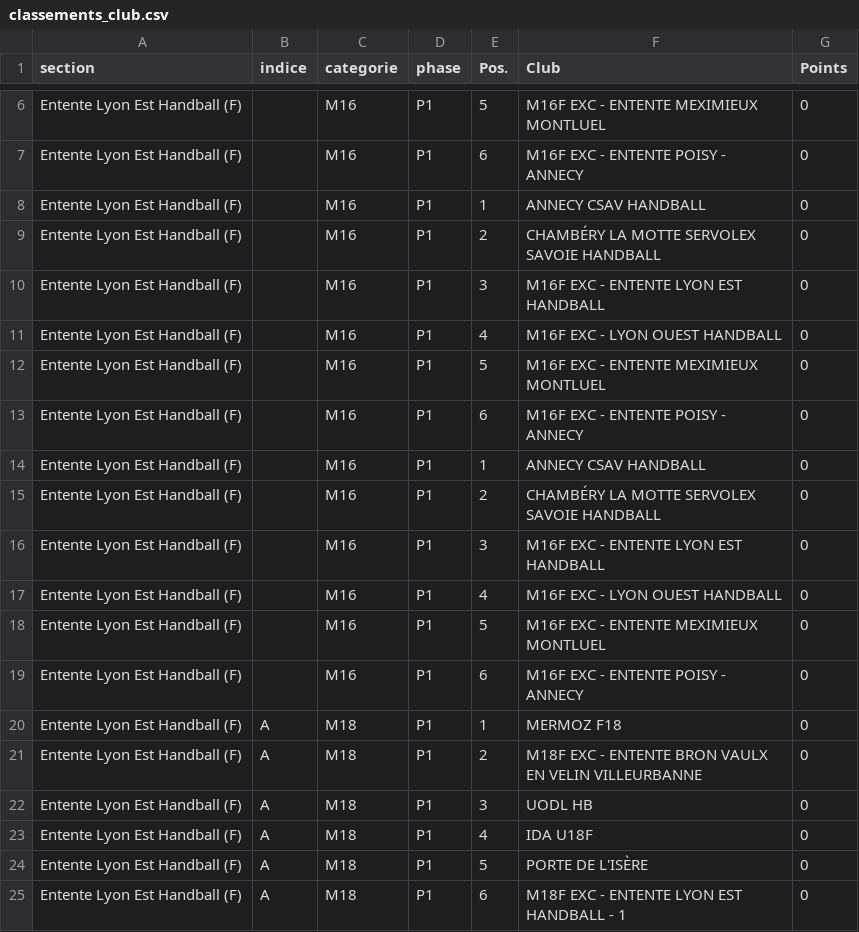
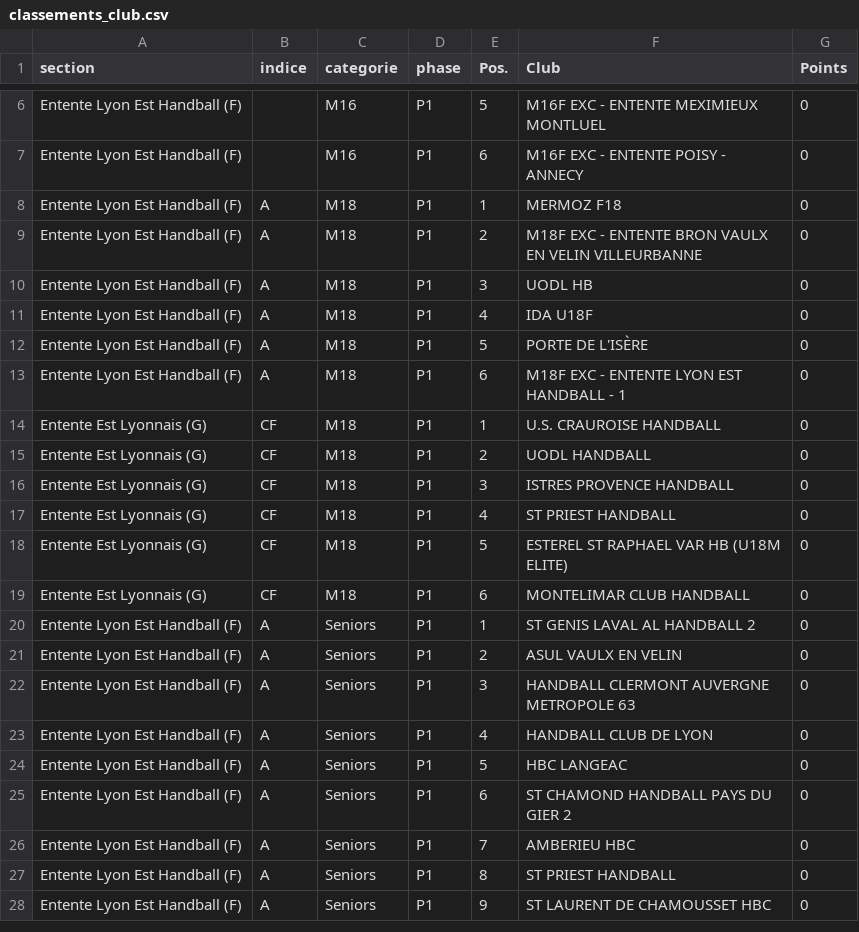
Before and after one commit to sportingvillette-beep/sv-planning-entrainements, a CSV file: data/classements_club.csv, drawn as a sheet; only a part is shown, gaps mark what is left out; the shorter side is filled out with more unchanged rows.

```diff
--- a/data/classements_club.csv
+++ b/data/classements_club.csv
@@ -7,14 +7,2 @@ Entente Lyon Est Handball (F),,M16,P1,5,M16F EXC - ENTENTE MEXIMIEUX MONTLUEL,0
 Entente Lyon Est Handball (F),,M16,P1,6,M16F EXC - ENTENTE POISY - ANNECY,0
-Entente Lyon Est Handball (F),,M16,P1,1,ANNECY CSAV HANDBALL,0
-Entente Lyon Est Handball (F),,M16,P1,2,CHAMBÉRY LA MOTTE SERVOLEX SAVOIE HANDBALL,0
-Entente Lyon Est Handball (F),,M16,P1,3,M16F EXC - ENTENTE LYON EST HANDBALL,0
-Entente Lyon Est Handball (F),,M16,P1,4,M16F EXC - LYON OUEST HANDBALL,0
-Entente Lyon Est Handball (F),,M16,P1,5,M16F EXC - ENTENTE MEXIMIEUX MONTLUEL,0
-Entente Lyon Est Handball (F),,M16,P1,6,M16F EXC - ENTENTE POISY - ANNECY,0
-Entente Lyon Est Handball (F),,M16,P1,1,ANNECY CSAV HANDBALL,0
-Entente Lyon Est Handball (F),,M16,P1,2,CHAMBÉRY LA MOTTE SERVOLEX SAVOIE HANDBALL,0
-Entente Lyon Est Handball (F),,M16,P1,3,M16F EXC - ENTENTE LYON EST HANDBALL,0
-Entente Lyon Est Handball (F),,M16,P1,4,M16F EXC - LYON OUEST HANDBALL,0
-Entente Lyon Est Handball (F),,M16,P1,5,M16F EXC - ENTENTE MEXIMIEUX MONTLUEL,0
-Entente Lyon Est Handball (F),,M16,P1,6,M16F EXC - ENTENTE POISY - ANNECY,0
 Entente Lyon Est Handball (F),A,M18,P1,1,MERMOZ F18,0
```
Also changed, not shown: data/calendrier_club.csv, 1 other file.
